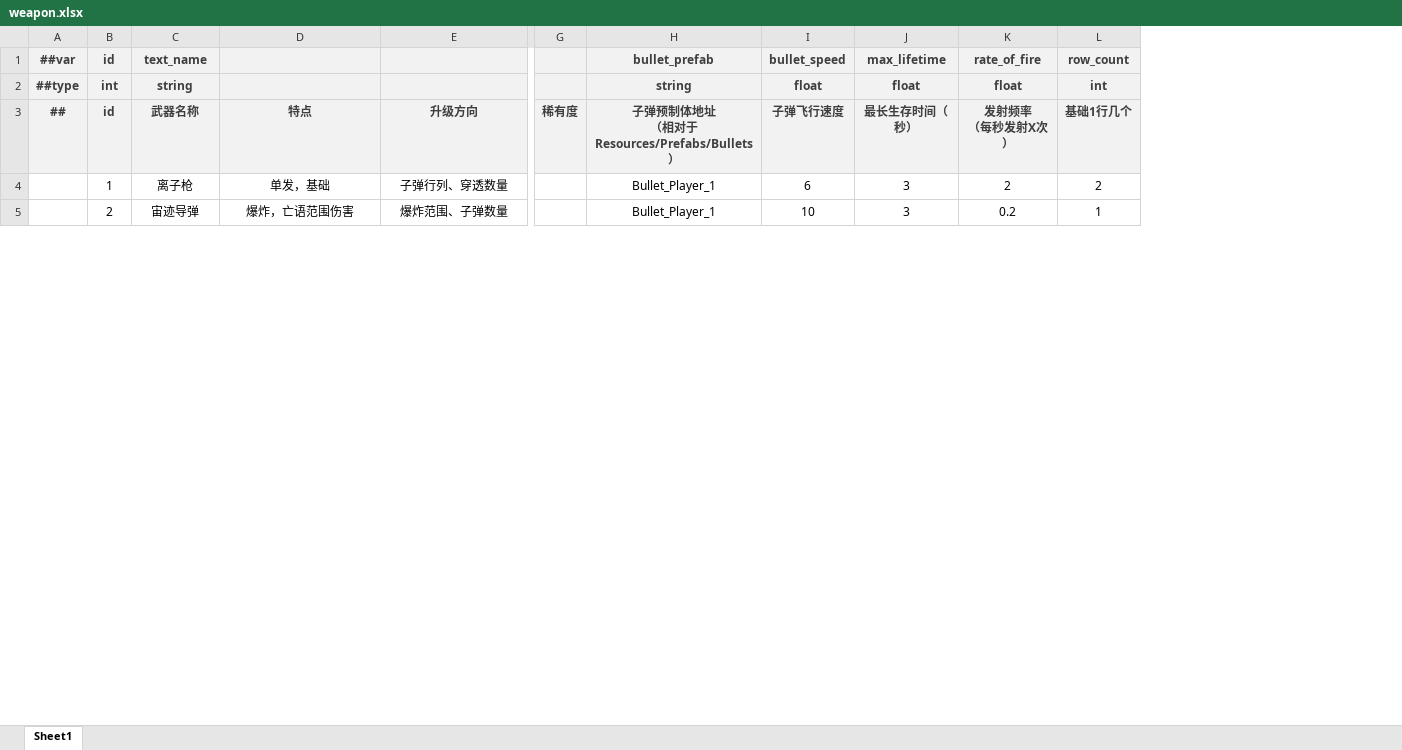
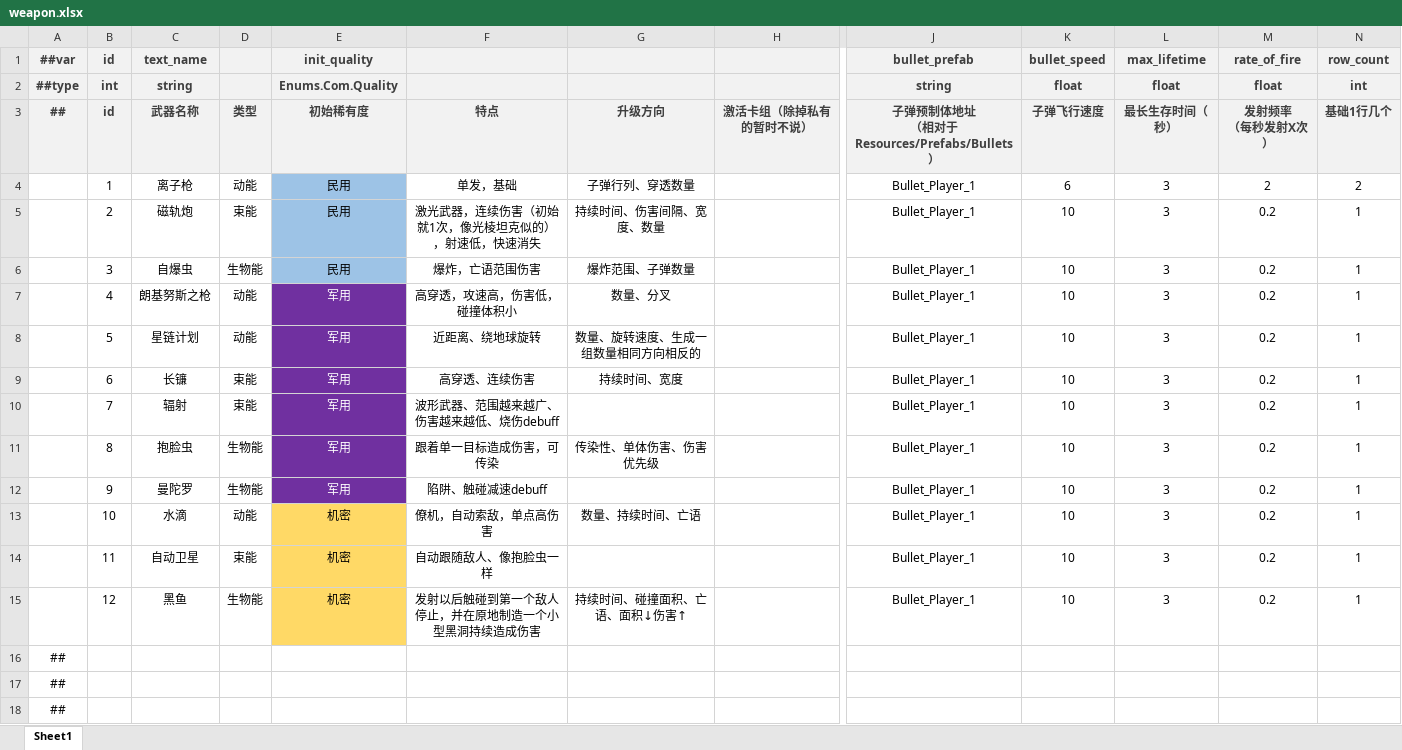
Before and after one commit to BroochWu/ZiStar, an Excel workbook: _ConfigExcels/Datas/weapon.xlsx, sheet Sheet1, drawn as a sheet; only a part is shown, gaps mark what is left out; values as stored, in another font and other column widths than the file's, no borders; removed rows and columns are numbered as before the commit, all else as after; rows hold the shown columns only; the diff covers the shown part only; the diff names each change by its address in the sheet, - before the commit and + after, or states it on an @@ line.

```diff
--- a/_ConfigExcels/Datas/weapon.xlsx (sheet Sheet1)
+++ b/_ConfigExcels/Datas/weapon.xlsx (sheet Sheet1)
+column D (类型), row 4: 动能; row 6: 生物能
+column E (初始稀有度), rows 1-2: init_quality | Enums.Com.Quality; row 4: 民用; row 6: 民用
+column H (激活卡组（除掉私有的暂时不说）), empty
-column G (稀有度), empty
+row 5:  | 2 | 磁轨炮 | 束能 | 民用 | 激光武器，连续伤害（初始就1次，像光棱坦克似的），射速低，快速消失 | 持续时间、伤害间隔、宽度、数量 |  | Bullet_Player_1 | 10 | 3 | 0.2 | 1
-B6 (id): 2
+B6 (id): 3
-C6 (武器名称): 宙迹导弹
+C6 (武器名称): 自爆虫
+row 7:  | 4 | 朗基努斯之枪 | 动能 | 军用 | 高穿透，攻速高，伤害低，碰撞体积小 | 数量、分叉 |  | Bullet_Player_1 | 10 | 3 | 0.2 | 1
+row 8:  | 5 | 星链计划 | 动能 | 军用 | 近距离、绕地球旋转 | 数量、旋转速度、生成一组数量相同方向相反的 |  | Bullet_Player_1 | 10 | 3 | 0.2 | 1
+row 9:  | 6 | 长镰 | 束能 | 军用 | 高穿透、连续伤害 | 持续时间、宽度 |  | Bullet_Player_1 | 10 | 3 | 0.2 | 1
+row 10:  | 7 | 辐射 | 束能 | 军用 | 波形武器、范围越来越广、伤害越来越低、烧伤debuff |  |  | Bullet_Player_1 | 10 | 3 | 0.2 | 1
+row 11:  | 8 | 抱脸虫 | 生物能 | 军用 | 跟着单一目标造成伤害，可传染 | 传染性、单体伤害、伤害优先级 |  | Bullet_Player_1 | 10 | 3 | 0.2 | 1
+row 12:  | 9 | 曼陀罗 | 生物能 | 军用 | 陷阱、触碰减速debuff |  |  | Bullet_Player_1 | 10 | 3 | 0.2 | 1
+row 13:  | 10 | 水滴 | 动能 | 机密 | 僚机，自动索敌，单点高伤害 | 数量、持续时间、亡语 |  | Bullet_Player_1 | 10 | 3 | 0.2 | 1
+row 14:  | 11 | 自动卫星 | 束能 | 机密 | 自动跟随敌人、像抱脸虫一样 |  |  | Bullet_Player_1 | 10 | 3 | 0.2 | 1
+row 15:  | 12 | 黑鱼 | 生物能 | 机密 | 发射以后触碰到第一个敌人停止，并在原地制造一个小型黑洞持续造成伤害 | 持续时间、碰撞面积、亡语、面积↓伤害↑ |  | Bullet_Player_1 | 10 | 3 | 0.2 | 1
+row 16: ##
+row 17: ##
+row 18: ##
```
Also changed, not shown: 3 added rows, 8 removed rows and 15 edited cells elsewhere in this sheet, _ConfigExcels/Datas/__enums__.xlsx, 4 other files.
